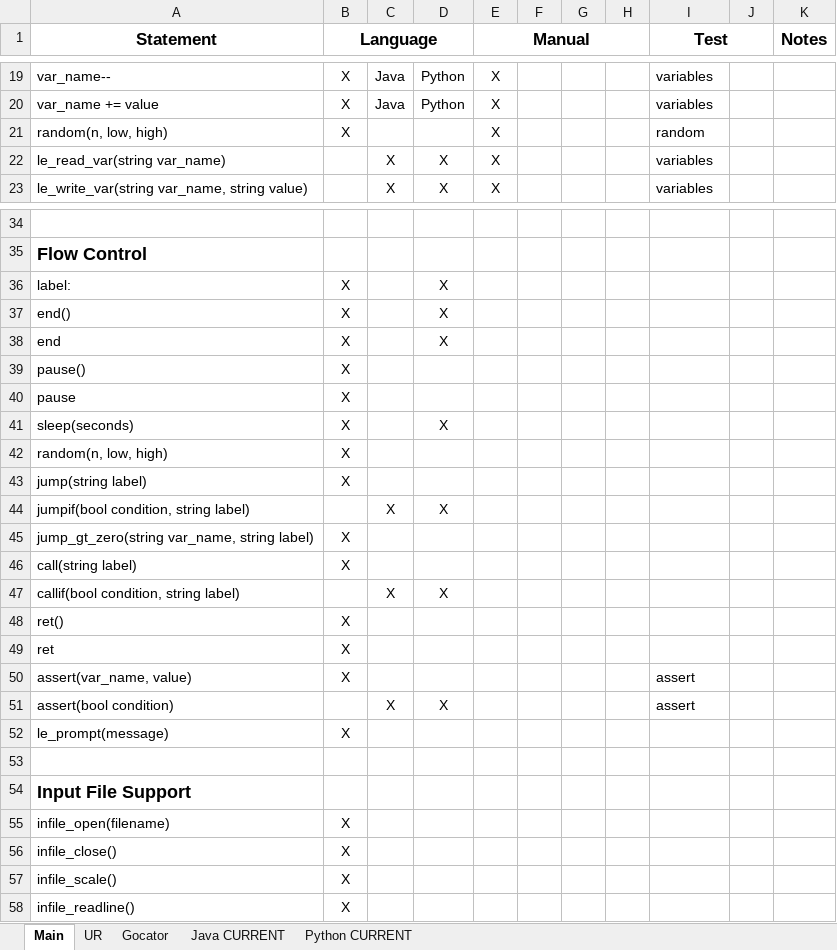
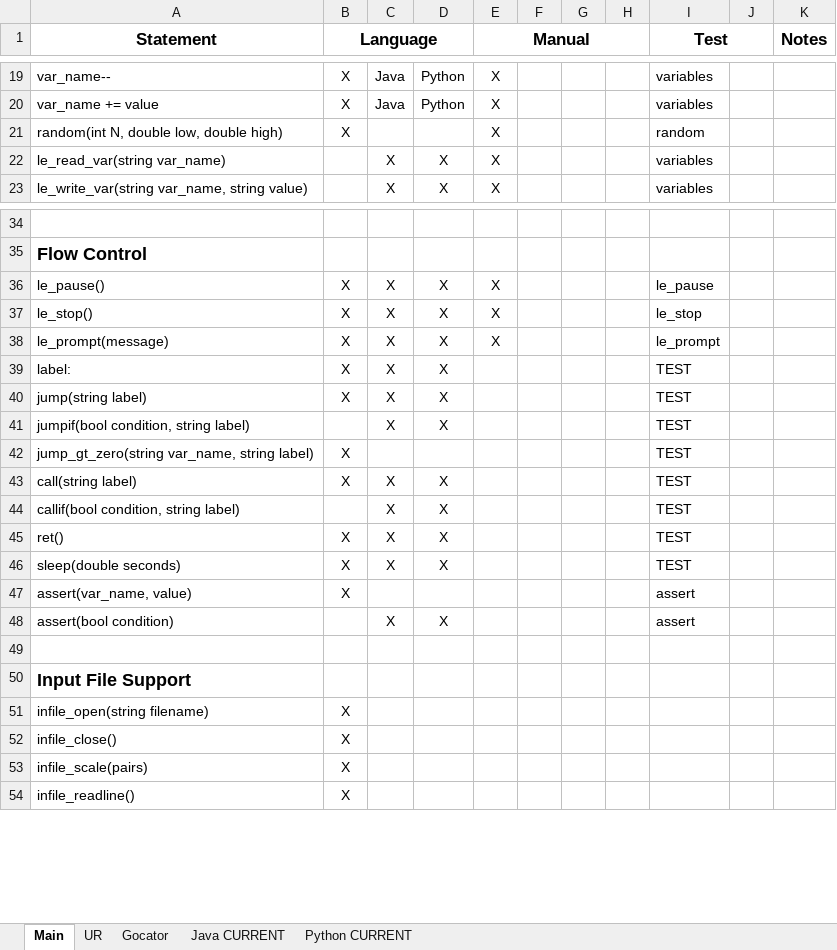
Before and after one commit to nedlecky/LEonard, an Excel workbook: MasterFiles/Documentation/Complete Statement List.xlsx, sheet Main, drawn as a sheet; only a part is shown, gaps mark what is left out; values as stored, in another font and other column widths than the file's, no borders; removed rows and columns are numbered as before the commit, all else as after; the diff names each change by its address in the sheet, - before the commit and + after, or states it on an @@ line.

Commit message:
Bump to 22.11.1.1 Consistent manual/test files through le_prompt

```diff
--- a/MasterFiles/Documentation/Complete Statement List.xlsx (sheet Main)
+++ b/MasterFiles/Documentation/Complete Statement List.xlsx (sheet Main)
-A21 (Statement): random(n, low, high)
+A21 (Statement): random(int N, double low, double high)
+row 36: le_pause() | X | X | X | X |  |  |  | le_pause
+row 37: le_stop() | X | X | X | X |  |  |  | le_stop
+row 38: le_prompt(message) | X | X | X | X |  |  |  | le_prompt
-C39: (empty)
+C39: X
-I39 (Test): (empty)
+I39 (Test): TEST
-row 37: end() | X |  | X
-row 38: end | X |  | X
-row 39: pause() | X
-row 40: pause | X
-row 41: sleep(seconds) | X |  | X
-row 42: random(n, low, high) | X
-C40: (empty)
+C40: X
-D40: (empty)
+D40: X
-I40:I45 (Test): (empty)
+I40:I45 (Test): TEST
-C43: (empty)
+C43: X
-D43: (empty)
+D43: X
-C45: (empty)
+C45: X
-D45: (empty)
+D45: X
-row 49: ret | X
+row 46: sleep(double seconds) | X | X | X |  |  |  |  | TEST
-row 52: le_prompt(message) | X
-A51 (Statement): infile_open(filename)
+A51 (Statement): infile_open(string filename)
-A53 (Statement): infile_scale()
+A53 (Statement): infile_scale(pairs)
```
Also changed, not shown: 18 other files.
